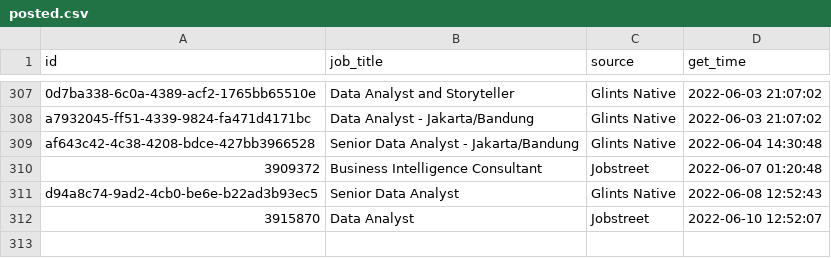
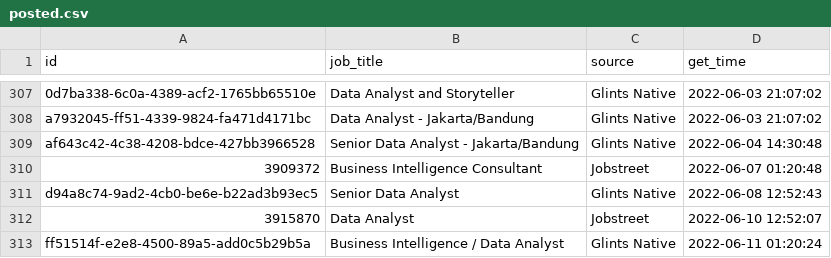
Before and after one commit to akherlan/jobvacancy, a CSV file: output/posted.csv, drawn as a sheet; only a part is shown, gaps mark what is left out.

```diff
--- a/output/posted.csv
+++ b/output/posted.csv
@@ -312 +312,2 @@
 "3915870","Data Analyst","Jobstreet",2022-06-10 12:52:07
+"ff51514f-e2e8-4500-89a5-add0c5b29b5a","Business Intelligence / Data Analyst","Glints Native",2022-06-11 01:20:24
```
Also changed, not shown: output/scraped.csv.
